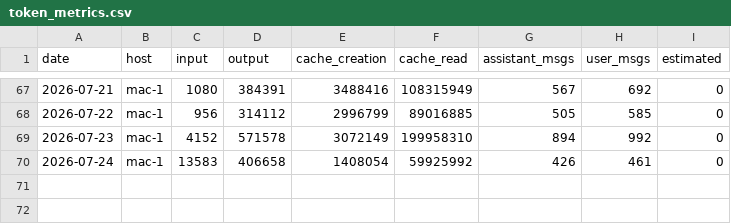
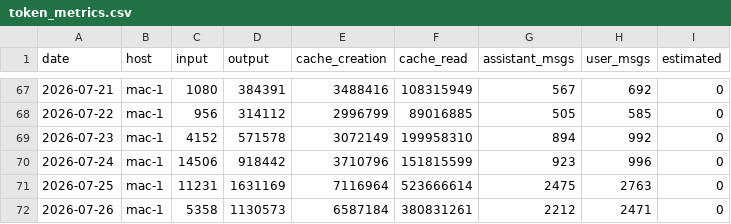
Before and after one commit to actions-gateway/github-actions-gateway, a CSV file: claude-usage/data/token_metrics.csv, drawn as a sheet; only a part is shown, gaps mark what is left out.

```diff
--- a/claude-usage/data/token_metrics.csv
+++ b/claude-usage/data/token_metrics.csv
@@ -69,2 +69,4 @@ date,host,input,output,cache_creation,cache_read,assistant_msgs,user_msgs,estima
 2026-07-23,mac-1,4152,571578,3072149,199958310,894,992,0
-2026-07-24,mac-1,13583,406658,1408054,59925992,426,461,0
+2026-07-24,mac-1,14506,918442,3710796,151815599,923,996,0
+2026-07-25,mac-1,11231,1631169,7116964,523666614,2475,2763,0
+2026-07-26,mac-1,5358,1130573,6587184,380831261,2212,2471,0
```
Also changed, not shown: claude-usage/data/git_metrics.csv, claude-usage/data/model_daily.csv, 14 other files.
